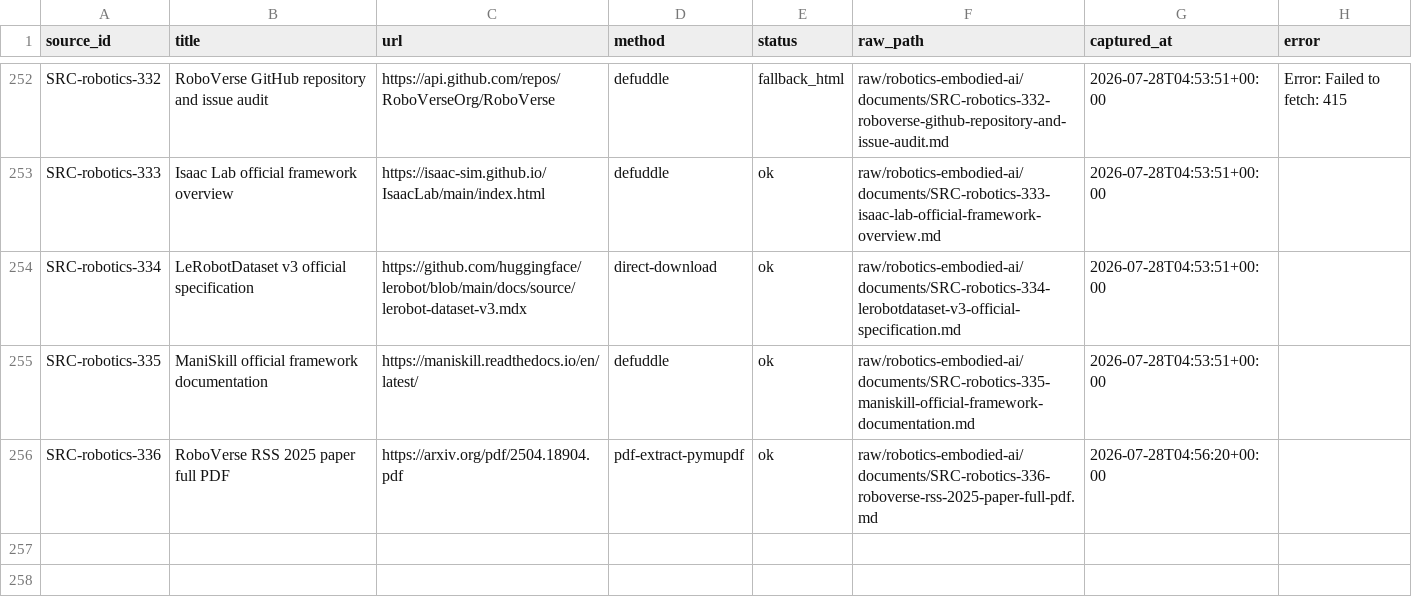
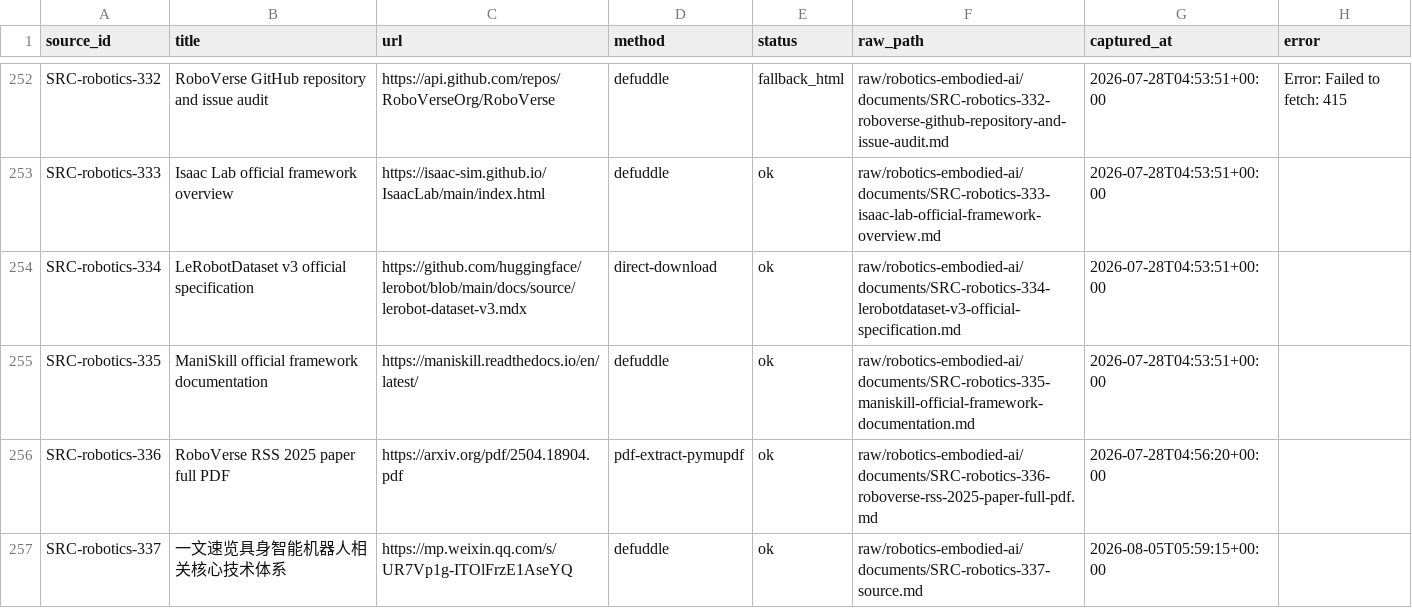
Before and after one commit to terryma2024/industry_analysis, a CSV file: raw/robotics-embodied-ai/documents/source_capture_manifest.csv, drawn as a sheet; only a part is shown, gaps mark what is left out.

```diff
--- a/raw/robotics-embodied-ai/documents/source_capture_manifest.csv
+++ b/raw/robotics-embodied-ai/documents/source_capture_manifest.csv
@@ -256 +256,2 @@ SRC-robotics-335,ManiSkill official framework documentation,https://maniskill.re
 SRC-robotics-336,RoboVerse RSS 2025 paper full PDF,https://arxiv.org/pdf/2504.18904.pdf,pdf-extract-pymupdf,ok,raw/robotics-embodied-ai/documents/SRC-robotics-336-roboverse-rss-2025-paper-full-pdf.md,2026-07-28T04:56:20+00:00,
+SRC-robotics-337,一文速览具身智能机器人相关核心技术体系,https://mp.weixin.qq.com/s/UR7Vp1g-ITOlFrzE1AseYQ,defuddle,ok,raw/robotics-embodied-ai/documents/SRC-robotics-337-source.md,2026-08-05T05:59:15+00:00,
```
Also changed, not shown: knowledge/robotics-embodied-ai/sources.csv, 6 other files.
